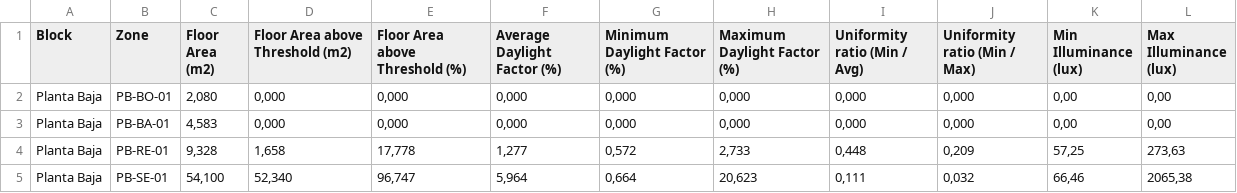
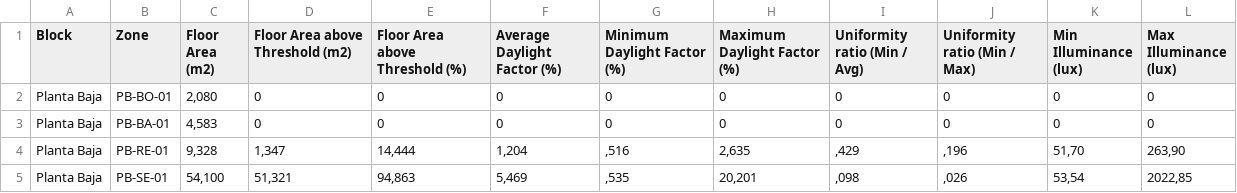
Before and after one commit to JuanOrtiz97/Tesis, a CSV file: datos/iluminancia-designbuilder.csv, drawn as a sheet; only a part is shown; the diff covers the shown part only.

Commit message:
Actualiza datos, tablas y graficos del capitulo 4 con corrida 09

```diff
--- a/datos/iluminancia-designbuilder.csv
+++ b/datos/iluminancia-designbuilder.csv
@@ -2,4 +2,4 @@
-"Planta Baja";"PB-BO-01";"2,080";"0,000";"0,000";"0,000";"0,000";"0,000";"0,000";"0,000";"0,00";"0,00";
-"Planta Baja";"PB-BA-01";"4,583";"0,000";"0,000";"0,000";"0,000";"0,000";"0,000";"0,000";"0,00";"0,00";
-"Planta Baja";"PB-RE-01";"9,328";"1,658";"17,778";"1,277";"0,572";"2,733";"0,448";"0,209";"57,25";"273,63";
-"Planta Baja";"PB-SE-01";"54,100";"52,340";"96,747";"5,964";"0,664";"20,623";"0,111";"0,032";"66,46";"2065,38";
+"Planta Baja";"PB-BO-01";"2,080";"0";"0";"0";"0";"0";"0";"0";"0";"0";""
+"Planta Baja";"PB-BA-01";"4,583";"0";"0";"0";"0";"0";"0";"0";"0";"0";""
+"Planta Baja";"PB-RE-01";"9,328";"1,347";"14,444";"1,204";",516";"2,635";",429";",196";"51,70";"263,90";""
+"Planta Baja";"PB-SE-01";"54,100";"51,321";"94,863";"5,469";",535";"20,201";",098";",026";"53,54";"2022,85";""
```
Also changed, not shown: 1 added row, 1 removed row and 130 edited cells elsewhere in this file, 25 other files.
